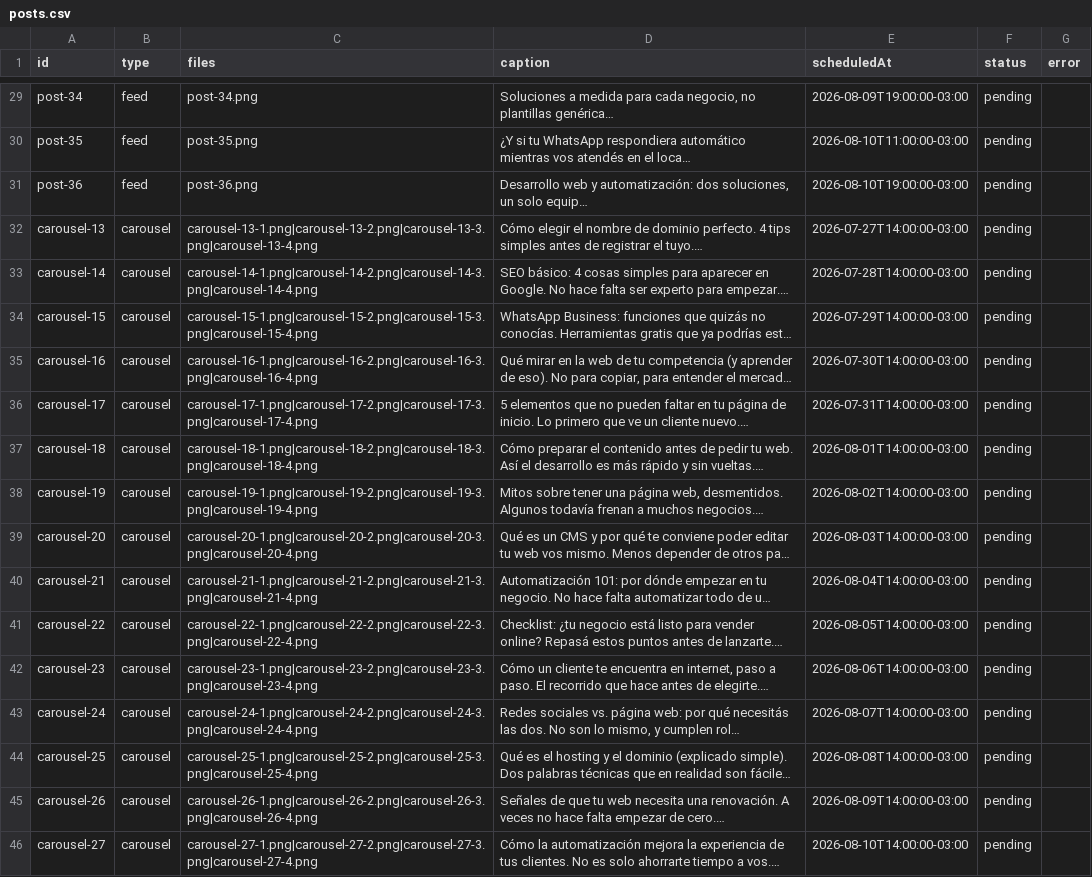
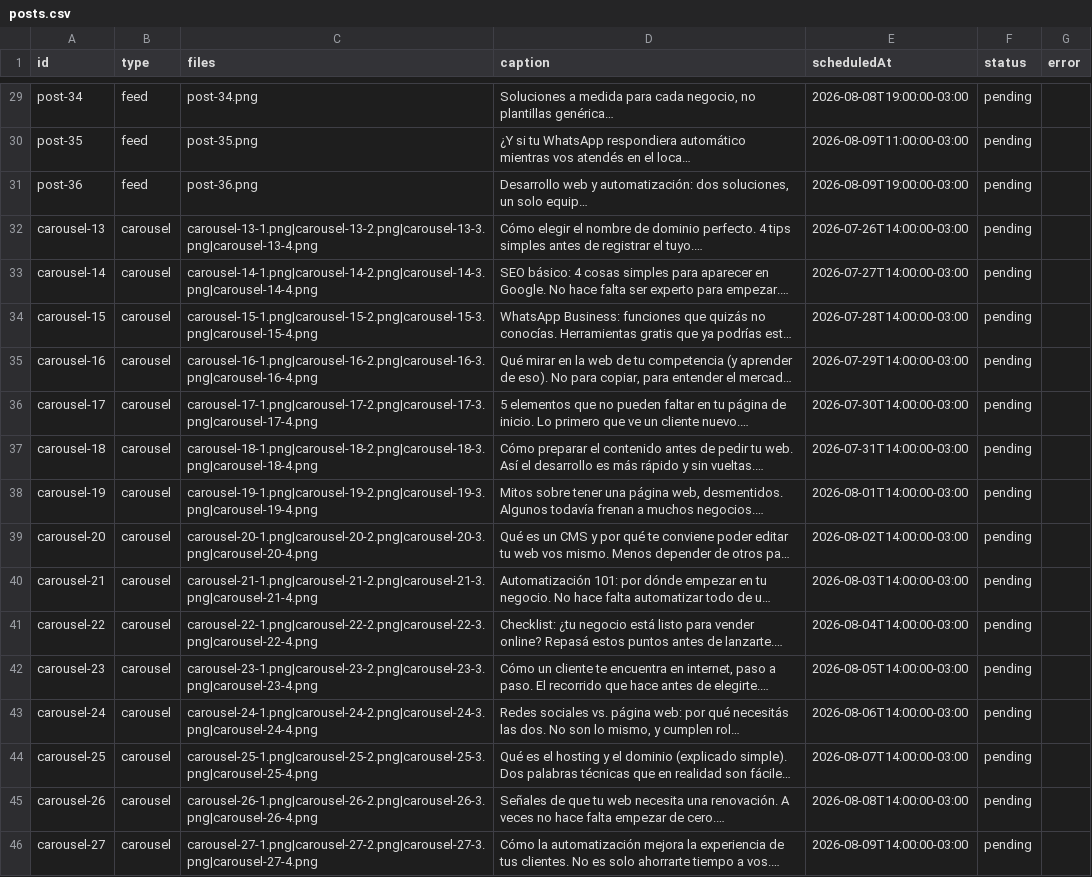
Before and after one commit to paginasweb766-source/instagram-scheduler, a CSV file: posts/posts.csv, drawn as a sheet; only a part is shown, gaps mark what is left out; long unchanged cells end in …; the diff covers the shown part only; the diff names each change by its address in the sheet, - before the commit and + after, or states it on an @@ line.

```diff
--- a/posts/posts.csv
+++ b/posts/posts.csv
-E29 (scheduledAt): 2026-08-09T19:00:00-03:00
+E29 (scheduledAt): 2026-08-08T19:00:00-03:00
-E30 (scheduledAt): 2026-08-10T11:00:00-03:00
+E30 (scheduledAt): 2026-08-09T11:00:00-03:00
-E31 (scheduledAt): 2026-08-10T19:00:00-03:00
+E31 (scheduledAt): 2026-08-09T19:00:00-03:00
-E32 (scheduledAt): 2026-07-27T14:00:00-03:00
+E32 (scheduledAt): 2026-07-26T14:00:00-03:00
-E33 (scheduledAt): 2026-07-28T14:00:00-03:00
+E33 (scheduledAt): 2026-07-27T14:00:00-03:00
-E34 (scheduledAt): 2026-07-29T14:00:00-03:00
+E34 (scheduledAt): 2026-07-28T14:00:00-03:00
-E35 (scheduledAt): 2026-07-30T14:00:00-03:00
+E35 (scheduledAt): 2026-07-29T14:00:00-03:00
-E36 (scheduledAt): 2026-07-31T14:00:00-03:00
+E36 (scheduledAt): 2026-07-30T14:00:00-03:00
-E37 (scheduledAt): 2026-08-01T14:00:00-03:00
+E37 (scheduledAt): 2026-07-31T14:00:00-03:00
-E38 (scheduledAt): 2026-08-02T14:00:00-03:00
+E38 (scheduledAt): 2026-08-01T14:00:00-03:00
-E39 (scheduledAt): 2026-08-03T14:00:00-03:00
+E39 (scheduledAt): 2026-08-02T14:00:00-03:00
-E40 (scheduledAt): 2026-08-04T14:00:00-03:00
+E40 (scheduledAt): 2026-08-03T14:00:00-03:00
-E41 (scheduledAt): 2026-08-05T14:00:00-03:00
+E41 (scheduledAt): 2026-08-04T14:00:00-03:00
-E42 (scheduledAt): 2026-08-06T14:00:00-03:00
+E42 (scheduledAt): 2026-08-05T14:00:00-03:00
-E43 (scheduledAt): 2026-08-07T14:00:00-03:00
+E43 (scheduledAt): 2026-08-06T14:00:00-03:00
-E44 (scheduledAt): 2026-08-08T14:00:00-03:00
+E44 (scheduledAt): 2026-08-07T14:00:00-03:00
-E45 (scheduledAt): 2026-08-09T14:00:00-03:00
+E45 (scheduledAt): 2026-08-08T14:00:00-03:00
-E46 (scheduledAt): 2026-08-10T14:00:00-03:00
+E46 (scheduledAt): 2026-08-09T14:00:00-03:00
```
Also changed, not shown: 27 edited cells elsewhere in this file.
